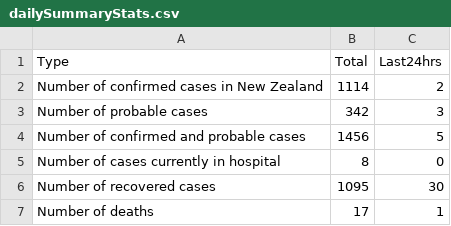
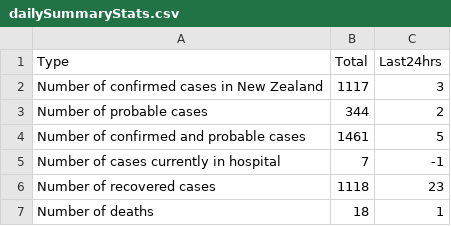
Before and after one commit to sirselim/covid_analysis, a CSV file: data/dailySummaryStats.csv, drawn as a sheet.

```diff
--- a/data/dailySummaryStats.csv
+++ b/data/dailySummaryStats.csv
@@ -1,7 +1,7 @@
 Type,Total,Last24hrs
-Number of confirmed cases in New Zealand,1114,2
-Number of probable cases,342,3
-Number of confirmed and probable cases,1456,5
-Number of cases currently in hospital,8,0
-Number of recovered cases,1095,30
-Number of deaths,17,1
+Number of confirmed cases in New Zealand,1117,3
+Number of probable cases,344,2
+Number of confirmed and probable cases,1461,5
+Number of cases currently in hospital,7,-1
+Number of recovered cases,1118,23
+Number of deaths,18,1
```
Also changed, not shown: 8 other files.
